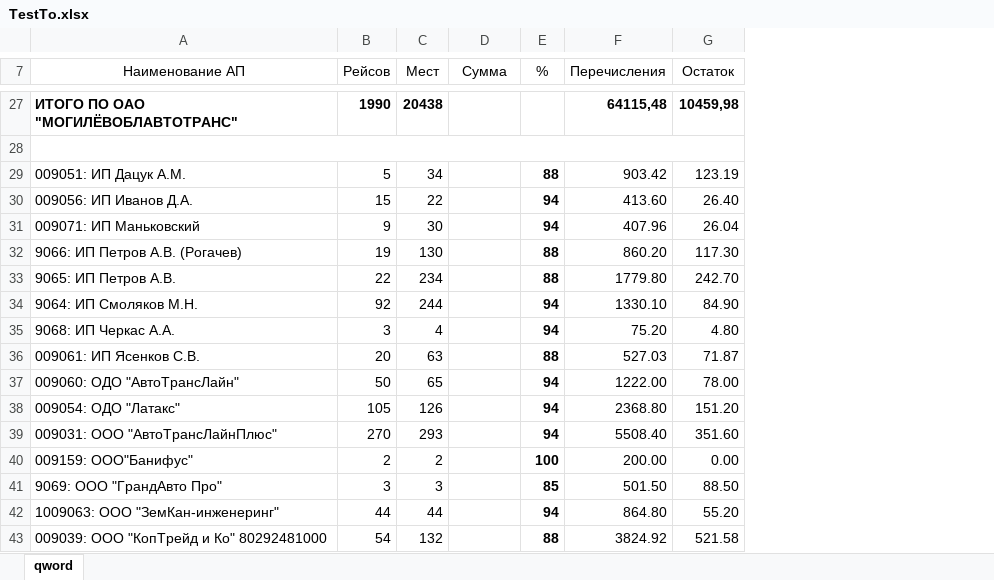
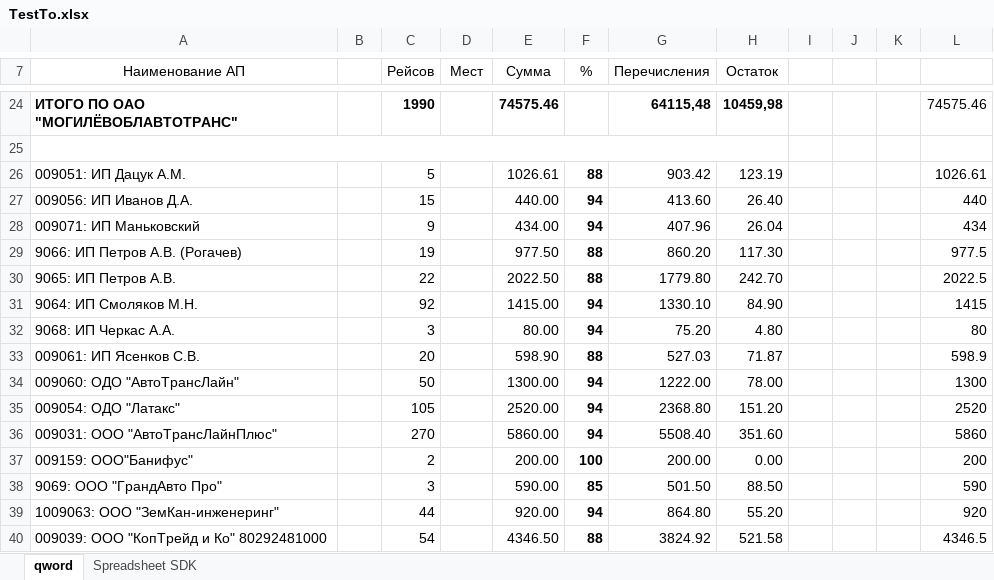
Before and after one commit to FireVaDick/Transporter, an Excel workbook: Excel-Files/TestTo.xlsx, sheet qword, drawn as a sheet; only a part is shown, gaps mark what is left out; values as stored, in another font and other column widths than the file's, no borders; addresses are those after the commit; the diff covers the shown part only; the diff names each change by its address in the sheet, - before the commit and + after, or states it on an @@ line.

```diff
--- a/Excel-Files/TestTo.xlsx (sheet qword)
+++ b/Excel-Files/TestTo.xlsx (sheet qword)
+sheet tab: Spreadsheet SDK
+column B, empty
+column I, empty
+column J, empty
+column K, empty
+column L, rows 24-40: 74575.46 |  | 1026.61 | 440 | 434 | 977.5 | 2022.5 | 1415 | 80 | 598.9 | 1300 | 2520 | 5860 | 200 | 590 | 920 | 4346.5
-D24 (Мест): 20438
+D24 (Мест): (empty)
-E24 (Сумма): (empty)
+E24 (Сумма): 74575.46
-D26 (Мест): 34
+D26 (Мест): (empty)
-E26 (Сумма): (empty)
+E26 (Сумма): 1026.61
-D27 (Мест): 22
+D27 (Мест): (empty)
-E27 (Сумма): (empty)
+E27 (Сумма): 440.00
-D28 (Мест): 30
+D28 (Мест): (empty)
-E28 (Сумма): (empty)
+E28 (Сумма): 434.00
-D29 (Мест): 130
+D29 (Мест): (empty)
-E29 (Сумма): (empty)
+E29 (Сумма): 977.50
-D30 (Мест): 234
+D30 (Мест): (empty)
-E30 (Сумма): (empty)
+E30 (Сумма): 2022.50
-D31 (Мест): 244
+D31 (Мест): (empty)
-E31 (Сумма): (empty)
+E31 (Сумма): 1415.00
-D32 (Мест): 4
+D32 (Мест): (empty)
-E32 (Сумма): (empty)
+E32 (Сумма): 80.00
-D33 (Мест): 63
+D33 (Мест): (empty)
-E33 (Сумма): (empty)
+E33 (Сумма): 598.90
-D34 (Мест): 65
+D34 (Мест): (empty)
-E34 (Сумма): (empty)
+E34 (Сумма): 1300.00
-D35 (Мест): 126
+D35 (Мест): (empty)
-E35 (Сумма): (empty)
+E35 (Сумма): 2520.00
-D36 (Мест): 293
+D36 (Мест): (empty)
-E36 (Сумма): (empty)
+E36 (Сумма): 5860.00
-D37 (Мест): 2
+D37 (Мест): (empty)
-E37 (Сумма): (empty)
+E37 (Сумма): 200.00
-D38 (Мест): 3
+D38 (Мест): (empty)
-E38 (Сумма): (empty)
+E38 (Сумма): 590.00
-D39 (Мест): 44
+D39 (Мест): (empty)
-E39 (Сумма): (empty)
+E39 (Сумма): 920.00
-D40 (Мест): 132
+D40 (Мест): (empty)
-E40 (Сумма): (empty)
+E40 (Сумма): 4346.50
```
Also changed, not shown: 3 removed rows and 44 edited cells elsewhere in this sheet, 3 other files.
